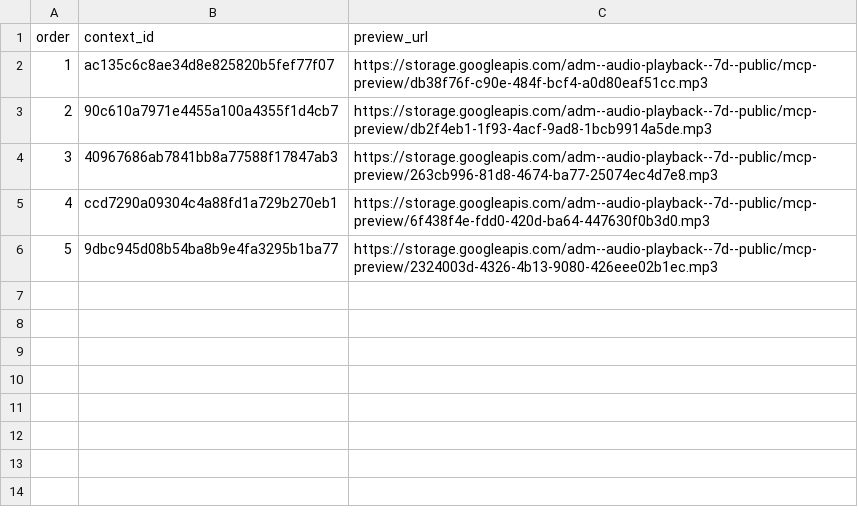
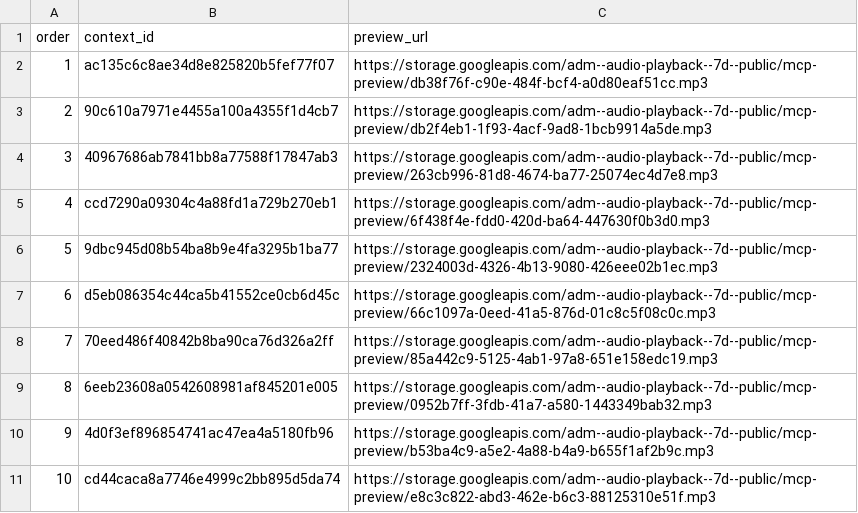
Before and after one commit to Paiea/peg-leg-greg-reader, a TSV file: greg-again/audio/light/takes/021/capture-results.tsv, drawn as a sheet.

Commit message:
Checkpoint Audio Score Light Chapter 021 takes 6-10

```diff
--- a/greg-again/audio/light/takes/021/capture-results.tsv
+++ b/greg-again/audio/light/takes/021/capture-results.tsv
@@ -6 +6,6 @@ order	context_id	preview_url
 5	9dbc945d08b54ba8b9e4fa3295b1ba77	https://storage.googleapis.com/adm--audio-playback--7d--public/mcp-preview/2324003d-4326-4b13-9080-426eee02b1ec.mp3
+6	d5eb086354c44ca5b41552ce0cb6d45c	https://storage.googleapis.com/adm--audio-playback--7d--public/mcp-preview/66c1097a-0eed-41a5-876d-01c8c5f08c0c.mp3
+7	70eed486f40842b8ba90ca76d326a2ff	https://storage.googleapis.com/adm--audio-playback--7d--public/mcp-preview/85a442c9-5125-4ab1-97a8-651e158edc19.mp3
+8	6eeb23608a0542608981af845201e005	https://storage.googleapis.com/adm--audio-playback--7d--public/mcp-preview/0952b7ff-3fdb-41a7-a580-1443349bab32.mp3
+9	4d0f3ef896854741ac47ea4a5180fb96	https://storage.googleapis.com/adm--audio-playback--7d--public/mcp-preview/b53ba4c9-a5e2-4a88-b4a9-b655f1af2b9c.mp3
+10	cd44caca8a7746e4999c2bb895d5da74	https://storage.googleapis.com/adm--audio-playback--7d--public/mcp-preview/e8c3c822-abd3-462e-b6c3-88125310e51f.mp3
```
